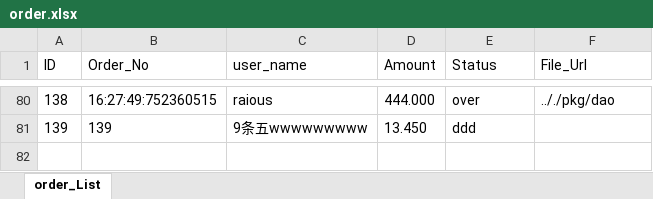
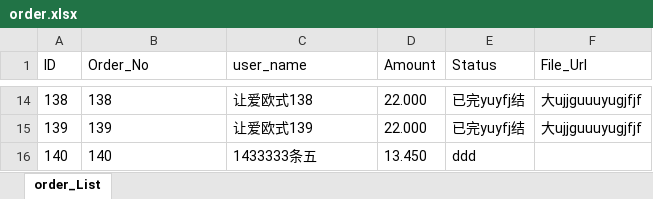
Before and after one commit to rinzehao/testGinandGorm, an Excel workbook: order.xlsx, sheet order_List, drawn as a sheet; only a part is shown, gaps mark what is left out; values as stored, in another font and other column widths than the file's, no borders; addresses are those after the commit; the diff covers the shown part only; the diff names each change by its address in the sheet, - before the commit and + after, or states it on an @@ line.

```diff
--- a/order.xlsx (sheet order_List)
+++ b/order.xlsx (sheet order_List)
-B14 (Order_No): 16:27:49:752360515
+B14 (Order_No): 138
-C14 (user_name): raious
+C14 (user_name): 让爱欧式138
-D14 (Amount): 444.000
+D14 (Amount): 22.000
-E14 (Status): over
+E14 (Status): 已完yuyfj结
-F14 (File_Url): .././pkg/dao
+F14 (File_Url): 大ujjguuuyugjfjf
-C15 (user_name): 9条五wwwwwwwww
+C15 (user_name): 让爱欧式139
-D15 (Amount): 13.450
+D15 (Amount): 22.000
-E15 (Status): ddd
+E15 (Status): 已完yuyfj结
-F15 (File_Url): (empty)
+F15 (File_Url): 大ujjguuuyugjfjf
+row 16: 140 | 140 | 1433333条五 | 13.450 | ddd
```
Also changed, not shown: 5 added rows and 71 removed rows elsewhere in this sheet, 8 other files.
